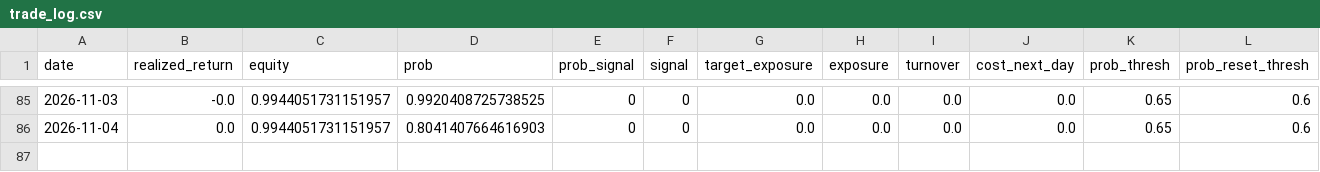
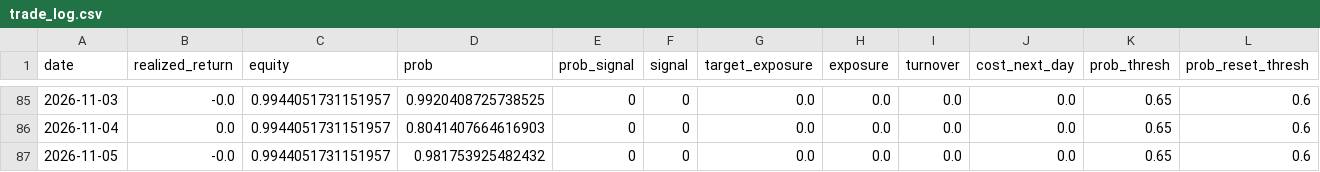
Before and after one commit to axt-22/fx-paper-trader2, a CSV file: docs/data/trade_log.csv, drawn as a sheet; only a part is shown, gaps mark what is left out; rows hold the shown columns only; the diff names each change by its address in the sheet, - before the commit and + after, or states it on an @@ line.

```diff
--- a/docs/data/trade_log.csv
+++ b/docs/data/trade_log.csv
+row 87: 2026-11-05 | -0.0 | 0.9944051731151957 | 0.981753925482432 | 0 | 0 | 0.0 | 0.0 | 0.0 | 0.0 | 0.65 | 0.6
```
Also changed, not shown: 1 other file.
